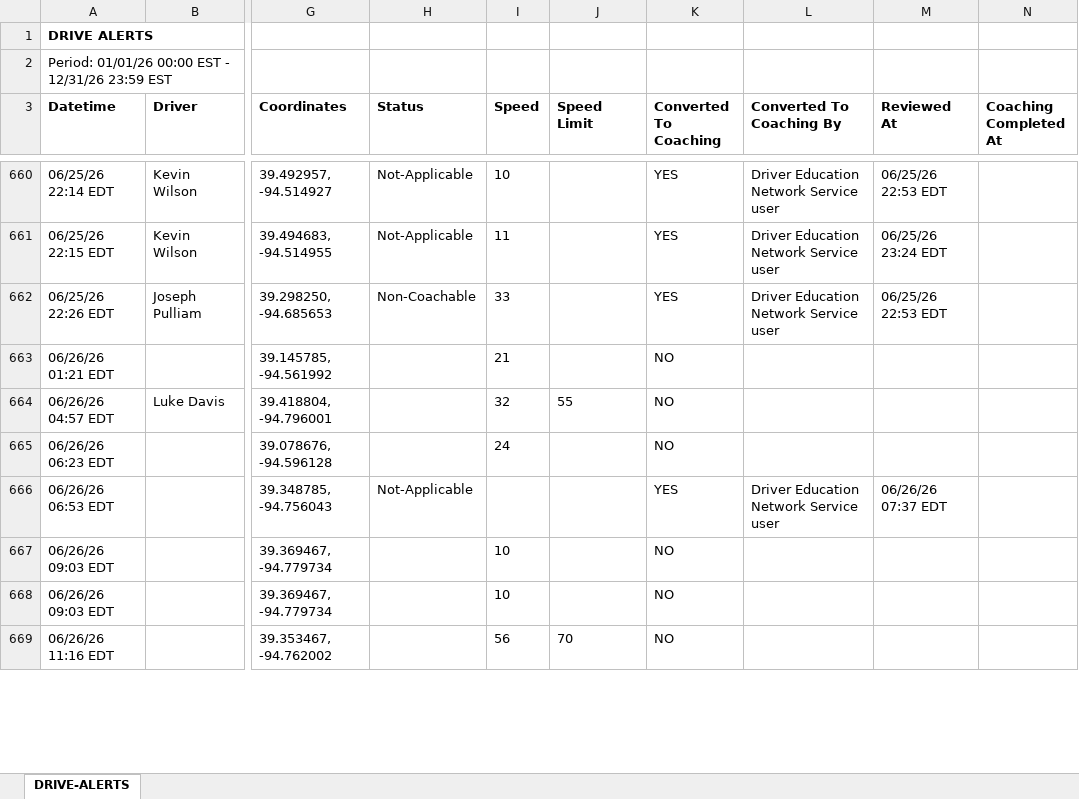
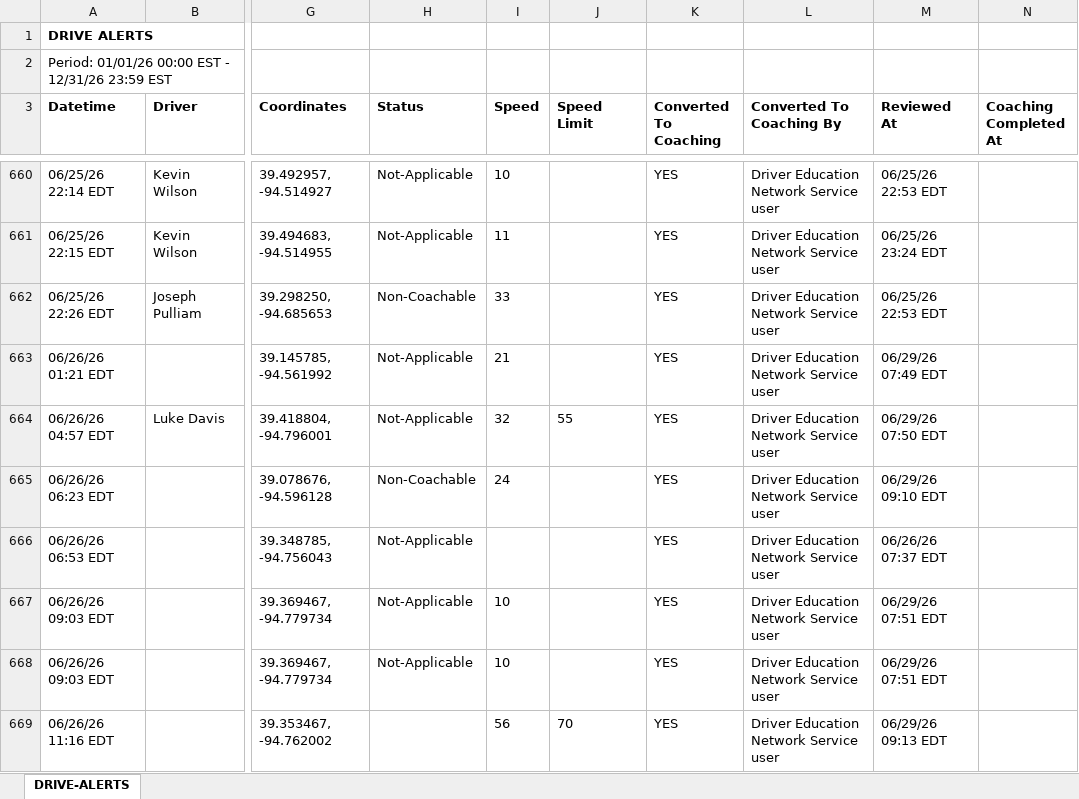
Before and after one commit to jmullins-DEN/Express-Tow, an Excel workbook: camera_events.xlsx, sheet DRIVE-ALERTS, drawn as a sheet; only a part is shown, gaps mark what is left out; values as stored, in another font and other column widths than the file's, no borders; the diff covers the shown part only; the diff names each change by its address in the sheet, - before the commit and + after, or states it on an @@ line.

Commit message:
Weekly data update: camera_events.xlsx

```diff
--- a/camera_events.xlsx (sheet DRIVE-ALERTS)
+++ b/camera_events.xlsx (sheet DRIVE-ALERTS)
-H663:H664 (Status): (empty)
+H663:H664 (Status): Not-Applicable
-K663:K665 (Converted To Coaching): NO
+K663:K665 (Converted To Coaching): YES
-L663:L665 (Converted To Coaching By): (empty)
+L663:L665 (Converted To Coaching By): Driver Education Network Service user
-M663 (Reviewed At): (empty)
+M663 (Reviewed At): 06/29/26 07:49 EDT
-M664 (Reviewed At): (empty)
+M664 (Reviewed At): 06/29/26 07:50 EDT
-H665 (Status): (empty)
+H665 (Status): Non-Coachable
-M665 (Reviewed At): (empty)
+M665 (Reviewed At): 06/29/26 09:10 EDT
-H667:H668 (Status): (empty)
+H667:H668 (Status): Not-Applicable
-K667:K669 (Converted To Coaching): NO
+K667:K669 (Converted To Coaching): YES
-L667:L669 (Converted To Coaching By): (empty)
+L667:L669 (Converted To Coaching By): Driver Education Network Service user
-M667:M668 (Reviewed At): (empty)
+M667:M668 (Reviewed At): 06/29/26 07:51 EDT
-M669 (Reviewed At): (empty)
+M669 (Reviewed At): 06/29/26 09:13 EDT
```
Also changed, not shown: 115 added rows, 1 moved row and 150 edited cells elsewhere in this sheet.
